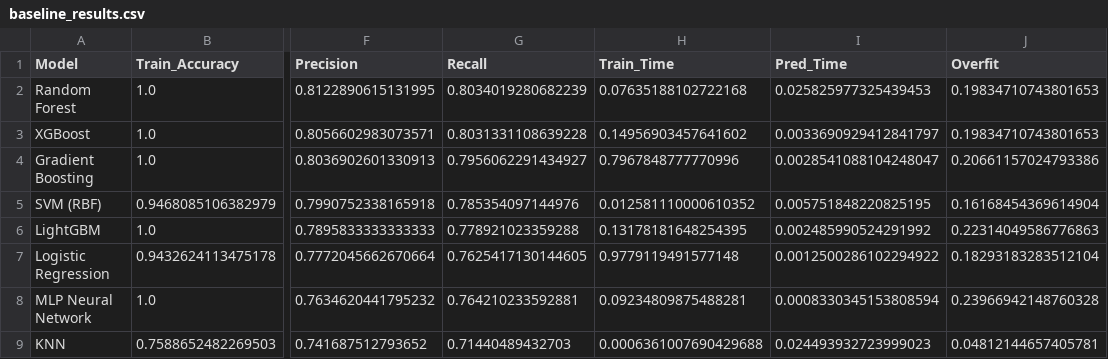
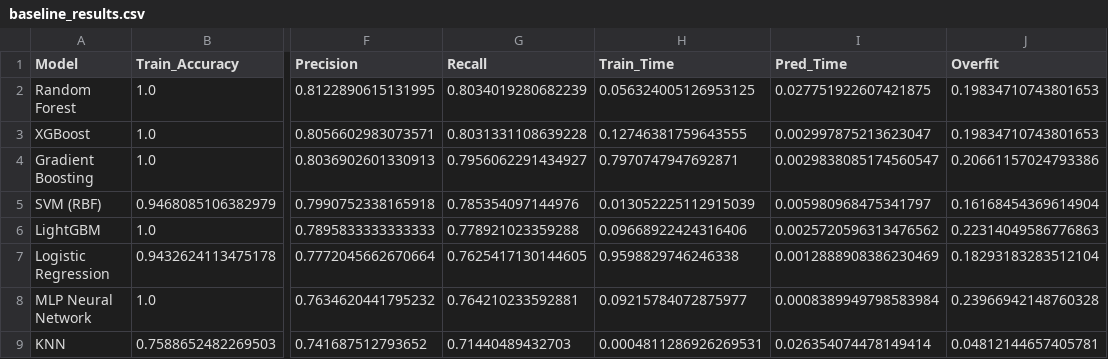
Before and after one commit to jrebull/MLOps_Team24, a CSV file: reports/baseline_results.csv, drawn as a sheet; only a part is shown, gaps mark what is left out; the diff names each change by its address in the sheet, - before the commit and + after, or states it on an @@ line.

```diff
--- a/reports/baseline_results.csv
+++ b/reports/baseline_results.csv
-H2 (Train_Time): 0.07635188102722168
+H2 (Train_Time): 0.056324005126953125
-I2 (Pred_Time): 0.025825977325439453
+I2 (Pred_Time): 0.027751922607421875
-H3 (Train_Time): 0.14956903457641602
+H3 (Train_Time): 0.12746381759643555
-I3 (Pred_Time): 0.0033690929412841797
+I3 (Pred_Time): 0.002997875213623047
-H4 (Train_Time): 0.7967848777770996
+H4 (Train_Time): 0.7970747947692871
-I4 (Pred_Time): 0.0028541088104248047
+I4 (Pred_Time): 0.0029838085174560547
-H5 (Train_Time): 0.012581110000610352
+H5 (Train_Time): 0.013052225112915039
-I5 (Pred_Time): 0.005751848220825195
+I5 (Pred_Time): 0.005980968475341797
-H6 (Train_Time): 0.13178181648254395
+H6 (Train_Time): 0.09668922424316406
-I6 (Pred_Time): 0.002485990524291992
+I6 (Pred_Time): 0.0025720596313476562
-H7 (Train_Time): 0.9779119491577148
+H7 (Train_Time): 0.9598829746246338
-I7 (Pred_Time): 0.0012500286102294922
+I7 (Pred_Time): 0.0012888908386230469
-H8 (Train_Time): 0.09234809875488281
+H8 (Train_Time): 0.09215784072875977
-I8 (Pred_Time): 0.0008330345153808594
+I8 (Pred_Time): 0.0008389949798583984
-H9 (Train_Time): 0.0006361007690429688
+H9 (Train_Time): 0.0004811286926269531
-I9 (Pred_Time): 0.024493932723999023
+I9 (Pred_Time): 0.026354074478149414
```
Also changed, not shown: reports/hyperparameter_search_results.csv, 2 other files.
